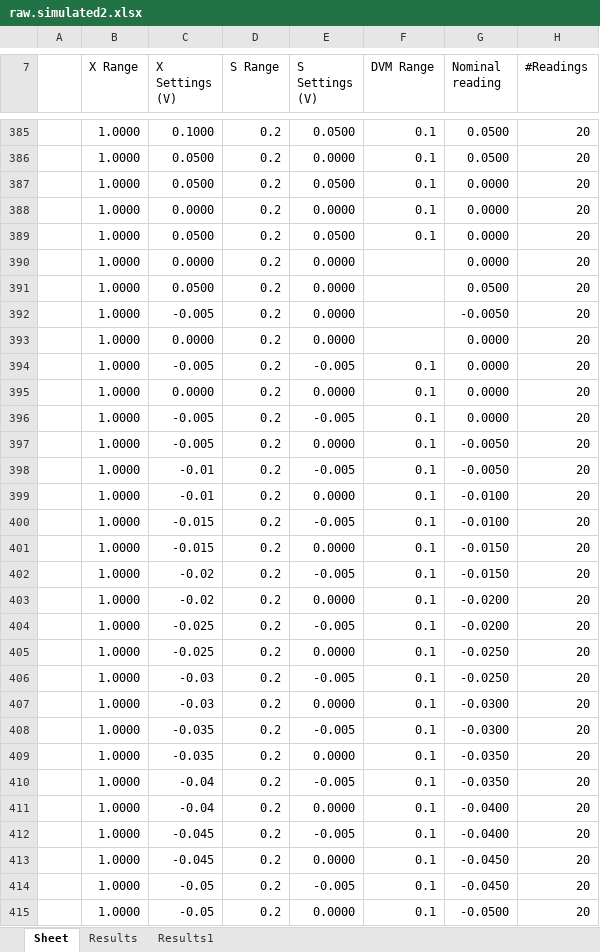
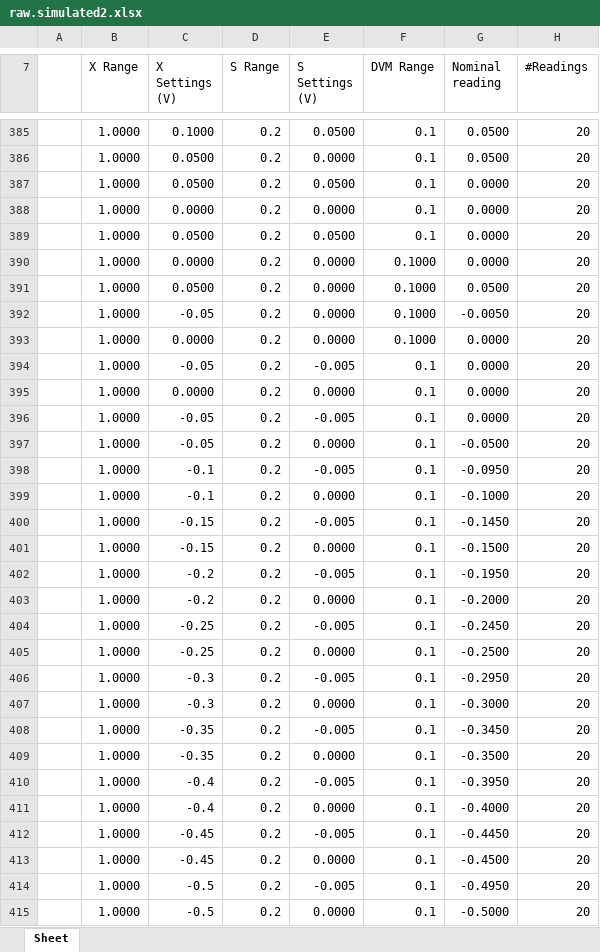
Before and after one commit to AtillaTheFun/RefStep, an Excel workbook: raw.simulated2.xlsx, sheet Sheet, drawn as a sheet; only a part is shown, gaps mark what is left out; values as stored, in another font and other column widths than the file's, no cell formats; the diff covers the shown part only; the diff names each change by its address in the sheet, - before the commit and + after, or states it on an @@ line.

```diff
--- a/raw.simulated2.xlsx (sheet Sheet)
+++ b/raw.simulated2.xlsx (sheet Sheet)
-sheet tab: Results
-sheet tab: Results1
-F390:F393 (DVM Range): (empty)
+F390:F393 (DVM Range): 0.1000
-C392 (X Settings (V)): -0.005
+C392 (X Settings (V)): -0.05
-C394 (X Settings (V)): -0.005
+C394 (X Settings (V)): -0.05
-C396:C397 (X Settings (V)): -0.005
+C396:C397 (X Settings (V)): -0.05
-G397 (Nominal reading): -0.0050
+G397 (Nominal reading): -0.0500
-C398:C399 (X Settings (V)): -0.01
+C398:C399 (X Settings (V)): -0.1
-G398 (Nominal reading): -0.0050
+G398 (Nominal reading): -0.0950
-G399 (Nominal reading): -0.0100
+G399 (Nominal reading): -0.1000
-C400:C401 (X Settings (V)): -0.015
+C400:C401 (X Settings (V)): -0.15
-G400 (Nominal reading): -0.0100
+G400 (Nominal reading): -0.1450
-G401 (Nominal reading): -0.0150
+G401 (Nominal reading): -0.1500
-C402:C403 (X Settings (V)): -0.02
+C402:C403 (X Settings (V)): -0.2
-G402 (Nominal reading): -0.0150
+G402 (Nominal reading): -0.1950
-G403 (Nominal reading): -0.0200
+G403 (Nominal reading): -0.2000
-C404:C405 (X Settings (V)): -0.025
+C404:C405 (X Settings (V)): -0.25
-G404 (Nominal reading): -0.0200
+G404 (Nominal reading): -0.2450
-G405 (Nominal reading): -0.0250
+G405 (Nominal reading): -0.2500
-C406:C407 (X Settings (V)): -0.03
+C406:C407 (X Settings (V)): -0.3
-G406 (Nominal reading): -0.0250
+G406 (Nominal reading): -0.2950
-G407 (Nominal reading): -0.0300
+G407 (Nominal reading): -0.3000
-C408:C409 (X Settings (V)): -0.035
+C408:C409 (X Settings (V)): -0.35
-G408 (Nominal reading): -0.0300
+G408 (Nominal reading): -0.3450
-G409 (Nominal reading): -0.0350
+G409 (Nominal reading): -0.3500
-C410:C411 (X Settings (V)): -0.04
+C410:C411 (X Settings (V)): -0.4
-G410 (Nominal reading): -0.0350
+G410 (Nominal reading): -0.3950
-G411 (Nominal reading): -0.0400
+G411 (Nominal reading): -0.4000
-C412:C413 (X Settings (V)): -0.045
+C412:C413 (X Settings (V)): -0.45
-G412 (Nominal reading): -0.0400
+G412 (Nominal reading): -0.4450
-G413 (Nominal reading): -0.0450
+G413 (Nominal reading): -0.4500
-C414:C415 (X Settings (V)): -0.05
+C414:C415 (X Settings (V)): -0.5
-G414 (Nominal reading): -0.0450
+G414 (Nominal reading): -0.4950
-G415 (Nominal reading): -0.0500
+G415 (Nominal reading): -0.5000
```
Also changed, not shown: 1 added row and 129 edited cells elsewhere in this sheet, cell formats, 7 other files.
